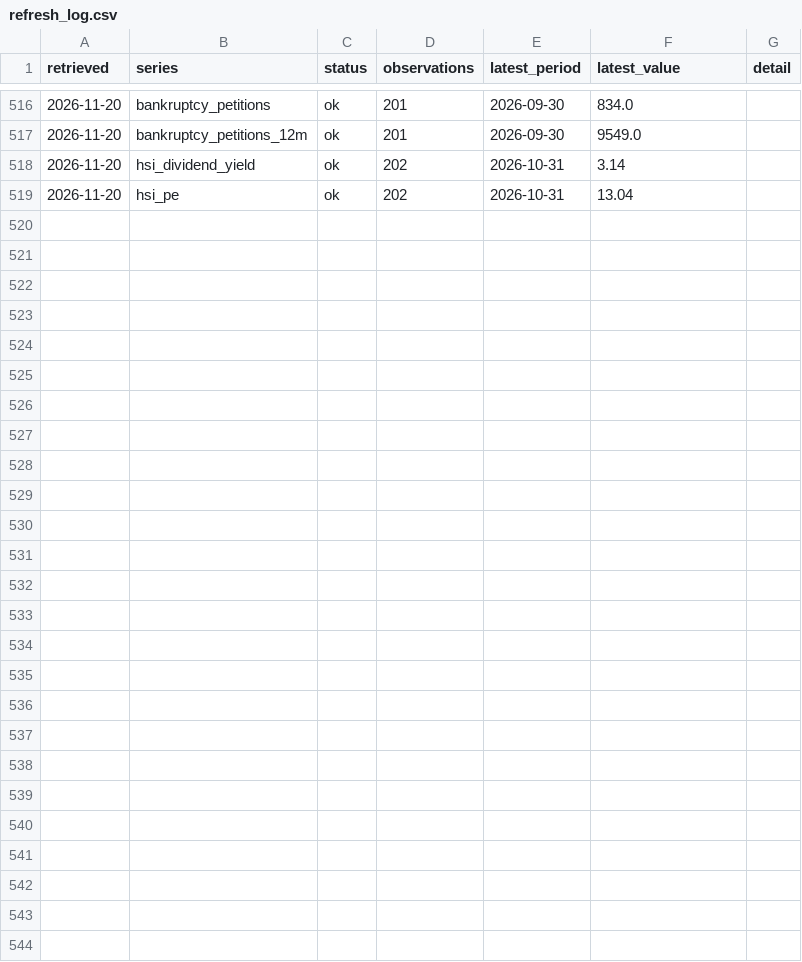
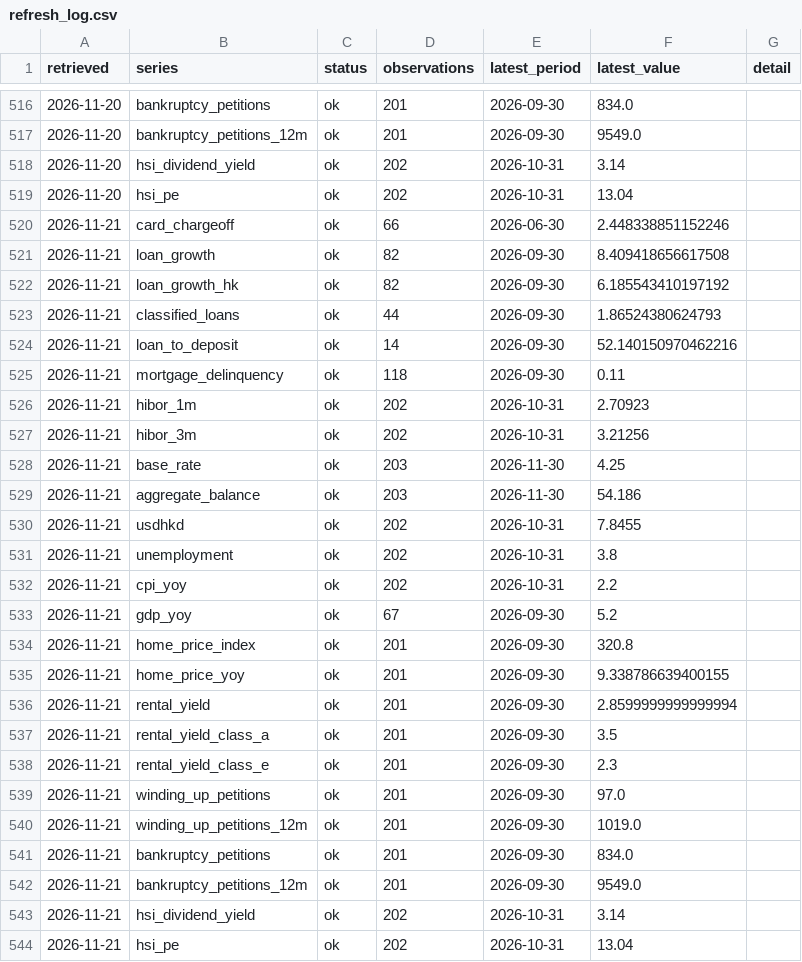
Before and after one commit to keithtang2025/Hk-Credit-Macro-Dashboard, a CSV file: data/history/refresh_log.csv, drawn as a sheet; only a part is shown, gaps mark what is left out.

```diff
--- a/data/history/refresh_log.csv
+++ b/data/history/refresh_log.csv
@@ -519 +519,26 @@ retrieved,series,status,observations,latest_period,latest_value,detail
 2026-11-20,hsi_pe,ok,202,2026-10-31,13.04,
+2026-11-21,card_chargeoff,ok,66,2026-06-30,2.448338851152246,
+2026-11-21,loan_growth,ok,82,2026-09-30,8.409418656617508,
+2026-11-21,loan_growth_hk,ok,82,2026-09-30,6.185543410197192,
+2026-11-21,classified_loans,ok,44,2026-09-30,1.86524380624793,
+2026-11-21,loan_to_deposit,ok,14,2026-09-30,52.140150970462216,
+2026-11-21,mortgage_delinquency,ok,118,2026-09-30,0.11,
+2026-11-21,hibor_1m,ok,202,2026-10-31,2.70923,
+2026-11-21,hibor_3m,ok,202,2026-10-31,3.21256,
+2026-11-21,base_rate,ok,203,2026-11-30,4.25,
+2026-11-21,aggregate_balance,ok,203,2026-11-30,54.186,
+2026-11-21,usdhkd,ok,202,2026-10-31,7.8455,
+2026-11-21,unemployment,ok,202,2026-10-31,3.8,
+2026-11-21,cpi_yoy,ok,202,2026-10-31,2.2,
+2026-11-21,gdp_yoy,ok,67,2026-09-30,5.2,
+2026-11-21,home_price_index,ok,201,2026-09-30,320.8,
+2026-11-21,home_price_yoy,ok,201,2026-09-30,9.338786639400155,
+2026-11-21,rental_yield,ok,201,2026-09-30,2.8599999999999994,
+2026-11-21,rental_yield_class_a,ok,201,2026-09-30,3.5,
+2026-11-21,rental_yield_class_e,ok,201,2026-09-30,2.3,
+2026-11-21,winding_up_petitions,ok,201,2026-09-30,97.0,
+2026-11-21,winding_up_petitions_12m,ok,201,2026-09-30,1019.0,
+2026-11-21,bankruptcy_petitions,ok,201,2026-09-30,834.0,
+2026-11-21,bankruptcy_petitions_12m,ok,201,2026-09-30,9549.0,
+2026-11-21,hsi_dividend_yield,ok,202,2026-10-31,3.14,
+2026-11-21,hsi_pe,ok,202,2026-10-31,13.04,
```
Also changed, not shown: data/history/vintages.csv, 2 other files.
